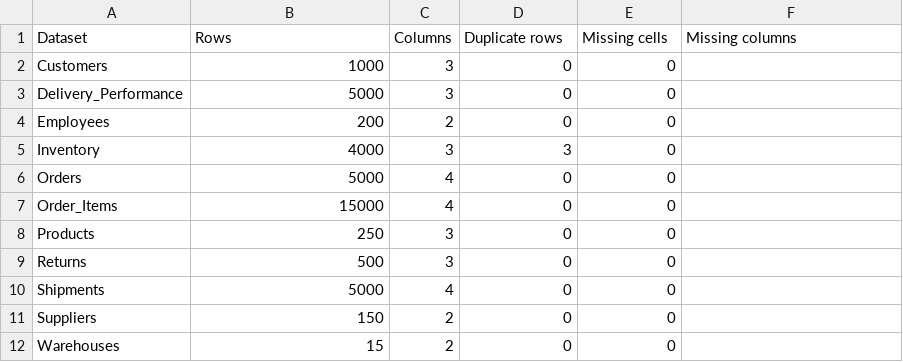
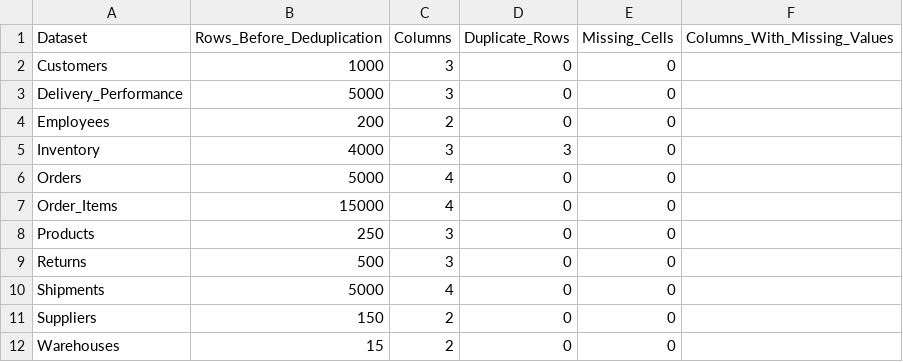
Before and after one commit to Charlez023/SwiftLog-ML-Engineering, a CSV file: Data/Processed_Datasets/data_quality_summary.csv, drawn as a sheet.

```diff
--- a/Data/Processed_Datasets/data_quality_summary.csv
+++ b/Data/Processed_Datasets/data_quality_summary.csv
@@ -1,2 +1,2 @@
-Dataset,Rows,Columns,Duplicate rows,Missing cells,Missing columns
+Dataset,Rows_Before_Deduplication,Columns,Duplicate_Rows,Missing_Cells,Columns_With_Missing_Values
 Customers,1000,3,0,0,
```
Also changed, not shown: Data/Processed_Datasets/Feature_Data_Dictionary.csv, 4 other files.
